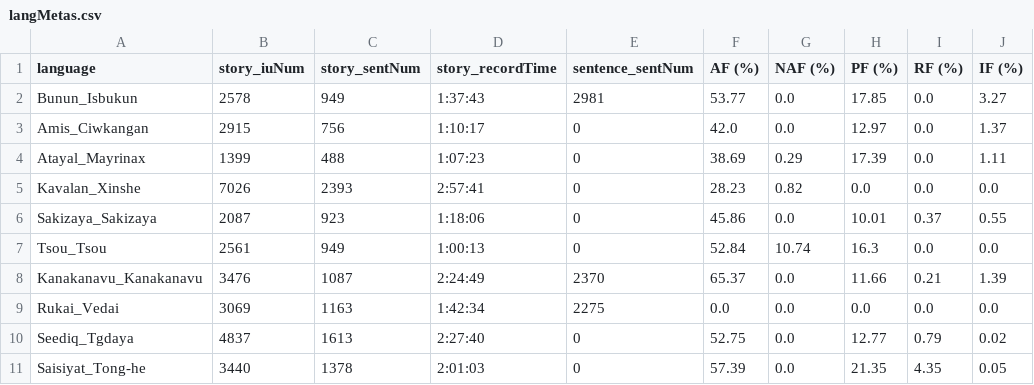
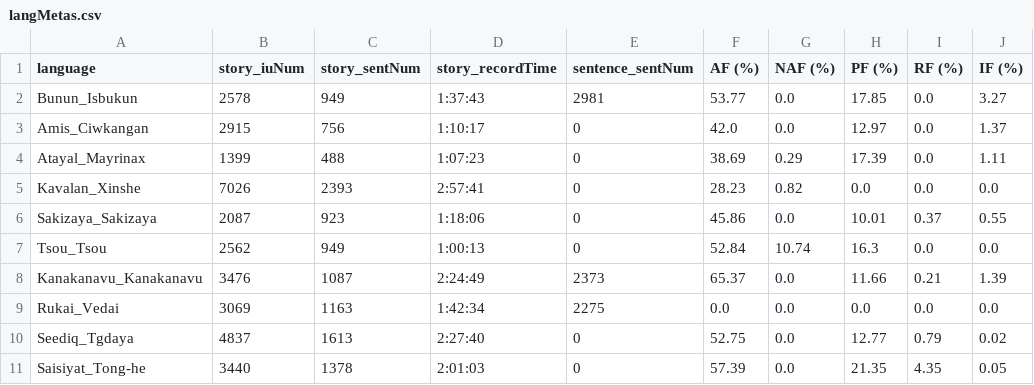
Before and after one commit to liao961120/glossParser, a CSV file: meta/langMetas.csv, drawn as a sheet; only a part is shown; the diff names each change by its address in the sheet, - before the commit and + after, or states it on an @@ line.

```diff
--- a/meta/langMetas.csv
+++ b/meta/langMetas.csv
-B7 (story_iuNum): 2561
+B7 (story_iuNum): 2562
-E8 (sentence_sentNum): 2370
+E8 (sentence_sentNum): 2373
```
Also changed, not shown: meta/txtMetas.csv, 8 other files.
